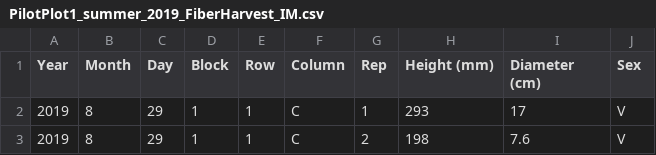
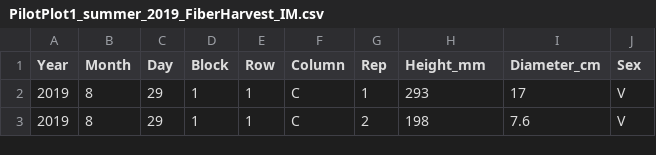
Before and after one commit to TREC-Agroecology/hemp, a CSV file: data/PilotPlot1_summer_2019_FiberHarvest_IM.csv, drawn as a sheet; only a part is shown.

```diff
--- a/data/PilotPlot1_summer_2019_FiberHarvest_IM.csv
+++ b/data/PilotPlot1_summer_2019_FiberHarvest_IM.csv
@@ -1,2 +1,2 @@
-Year,Month,Day,Block,Row,Column,Rep,Height (mm),Diameter (cm),Sex
+Year,Month,Day,Block,Row,Column,Rep,Height_mm,Diameter_cm,Sex
 2019,8,29,1,1,C,1,293,17,V
```
Also changed, not shown: data/PilotPlot1_summer_2019_FiberHarvest_GM.csv, data/PilotPlot1_summer_2019_GrainHarvest.csv, 3 other files.
